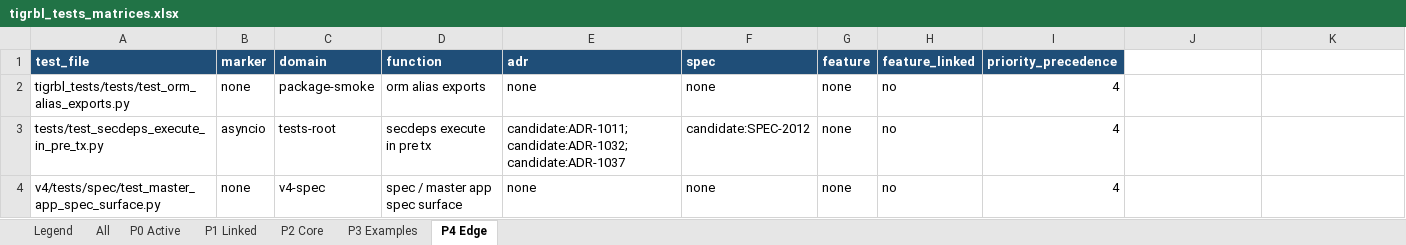
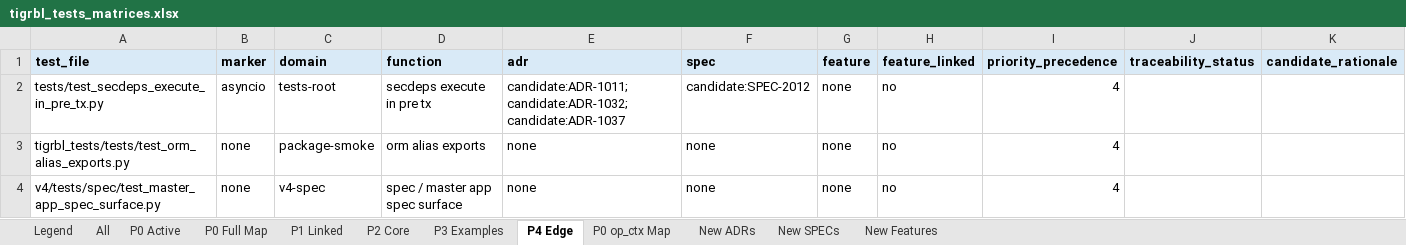
Before and after one commit to tigrbl/tigrbl, an Excel workbook: reports/tigrbl_tests_matrices.xlsx, sheet P4 Edge, drawn as a sheet; values as stored, in another font and other column widths than the file's, no borders; the diff names each change by its address in the sheet, - before the commit and + after, or states it on an @@ line.

```diff
--- a/reports/tigrbl_tests_matrices.xlsx (sheet P4 Edge)
+++ b/reports/tigrbl_tests_matrices.xlsx (sheet P4 Edge)
+sheet tab: P0 Full Map
+sheet tab: P0 op_ctx Map
+sheet tab: New ADRs
+sheet tab: New SPECs
+sheet tab: New Features
@@ A1:I1 fill: #1F4E78 → #D9EAF7, text colour: #FFFFFF → black @@
-J1: (empty)
+J1: traceability_status
-J1:K1 fill: none
+J1:K1 fill: #D9EAF7
-K1: (empty)
+K1: candidate_rationale
@@ row 3 moved to row 2: tests/test_secdeps_execute_in_pre_tx.py @@
```
Also changed, not shown: sheet P0 Active, sheet All, sheet P3 Examples, sheet P2 Core, sheet Legend, sheet P1 Linked, 12 other files.
